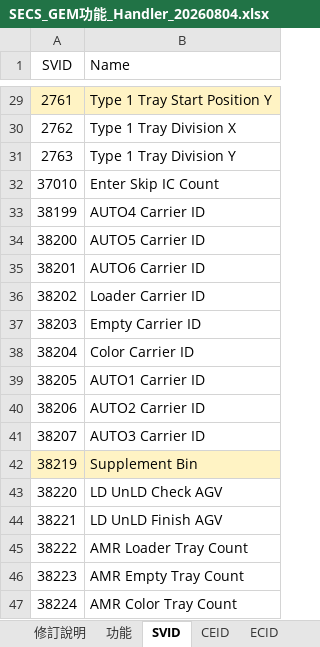
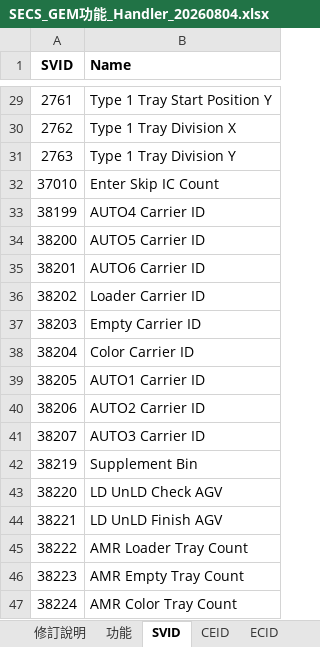
Before and after one commit to HPI-Jimmy-Chiu/HT160S_BCB, an Excel workbook: docs/SECS/SECS_GEM功能_Handler_20260804.xlsx, sheet SVID, drawn as a sheet; only a part is shown, gaps mark what is left out; values as stored, in another font and other column widths than the file's, no borders; the diff covers the shown part only; the diff names each change by its address in the sheet, - before the commit and + after, or states it on an @@ line.

```diff
--- a/docs/SECS/SECS_GEM功能_Handler_20260804.xlsx (sheet SVID)
+++ b/docs/SECS/SECS_GEM功能_Handler_20260804.xlsx (sheet SVID)
-A1:B1 bold: off
+A1:B1 bold: on
-A29:B29 fill: #FFF3C4
+A29:B29 fill: none
-A42:B42 fill: #FFF3C4
+A42:B42 fill: none
```
Also changed, not shown: cell formats elsewhere in this sheet, sheet CEID, sheet 修訂說明, 1 other file.
